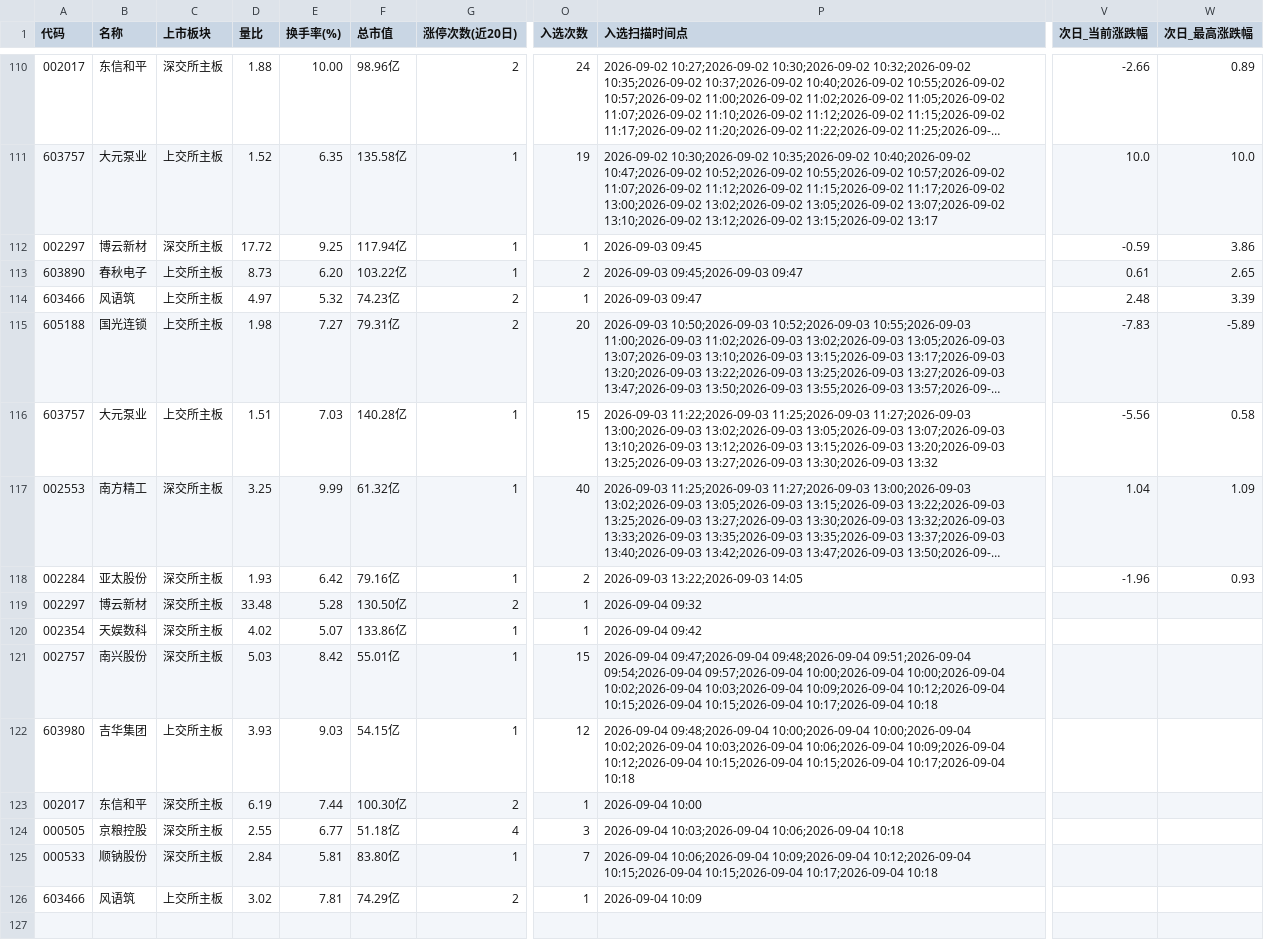
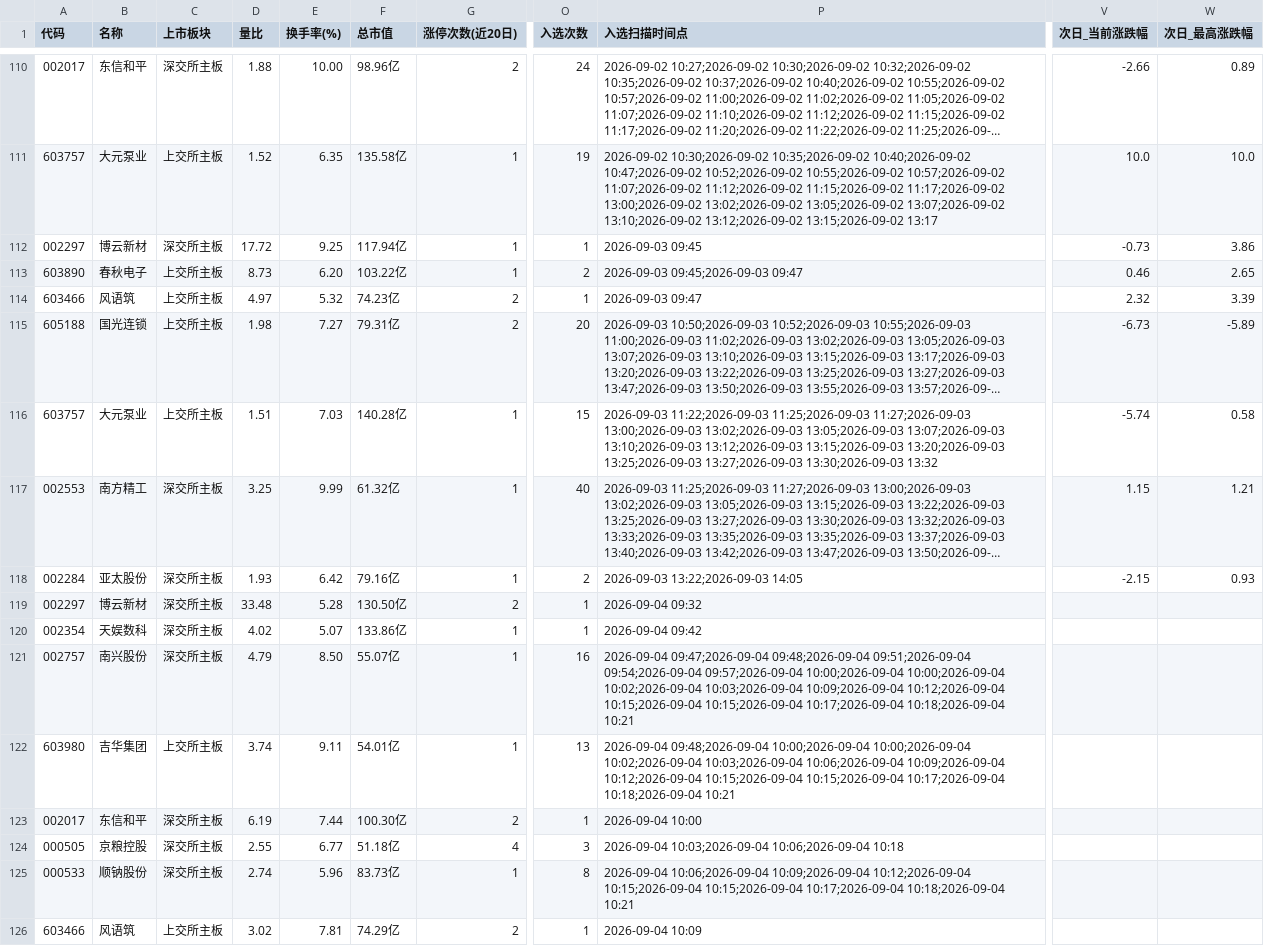
Before and after one commit to LylLLII/mx-stocks-monitor, a CSV file: mx_stocks_screener/观察池_累计.csv, drawn as a sheet; only a part is shown, gaps mark what is left out; long unchanged cells end in …; the diff names each change by its address in the sheet, - before the commit and + after, or states it on an @@ line.

```diff
--- a/mx_stocks_screener/观察池_累计.csv
+++ b/mx_stocks_screener/观察池_累计.csv
-V112 (次日_当前涨跌幅): -0.59
+V112 (次日_当前涨跌幅): -0.73
-V113 (次日_当前涨跌幅): 0.61
+V113 (次日_当前涨跌幅): 0.46
-V114 (次日_当前涨跌幅): 2.48
+V114 (次日_当前涨跌幅): 2.32
-V115 (次日_当前涨跌幅): -7.83
+V115 (次日_当前涨跌幅): -6.73
-V116 (次日_当前涨跌幅): -5.56
+V116 (次日_当前涨跌幅): -5.74
-V117 (次日_当前涨跌幅): 1.04
+V117 (次日_当前涨跌幅): 1.15
-W117 (次日_最高涨跌幅): 1.09
+W117 (次日_最高涨跌幅): 1.21
-V118 (次日_当前涨跌幅): -1.96
+V118 (次日_当前涨跌幅): -2.15
-D121 (量比): 5.03
+D121 (量比): 4.79
-E121 (换手率(%)): 8.42
+E121 (换手率(%)): 8.50
-F121 (总市值): 55.01亿
+F121 (总市值): 55.07亿
-O121 (入选次数): 15
+O121 (入选次数): 16
-P121 (入选扫描时间点): …10:15;2026-09-04 10:17;2026-09-04 10:18
+P121 (入选扫描时间点): …10:15;2026-09-04 10:17;2026-09-04 10:18;2026-09-04 10:21
-D122 (量比): 3.93
+D122 (量比): 3.74
-E122 (换手率(%)): 9.03
+E122 (换手率(%)): 9.11
-F122 (总市值): 54.15亿
+F122 (总市值): 54.01亿
-O122 (入选次数): 12
+O122 (入选次数): 13
-P122 (入选扫描时间点): …10:15;2026-09-04 10:17;2026-09-04 10:18
+P122 (入选扫描时间点): …10:15;2026-09-04 10:17;2026-09-04 10:18;2026-09-04 10:21
-D125 (量比): 2.84
+D125 (量比): 2.74
-E125 (换手率(%)): 5.81
+E125 (换手率(%)): 5.96
-F125 (总市值): 83.80亿
+F125 (总市值): 83.73亿
-O125 (入选次数): 7
+O125 (入选次数): 8
-P125 (入选扫描时间点): …10:15;2026-09-04 10:17;2026-09-04 10:18
+P125 (入选扫描时间点): …10:15;2026-09-04 10:17;2026-09-04 10:18;2026-09-04 10:21
```
Also changed, not shown: 1 other file.
